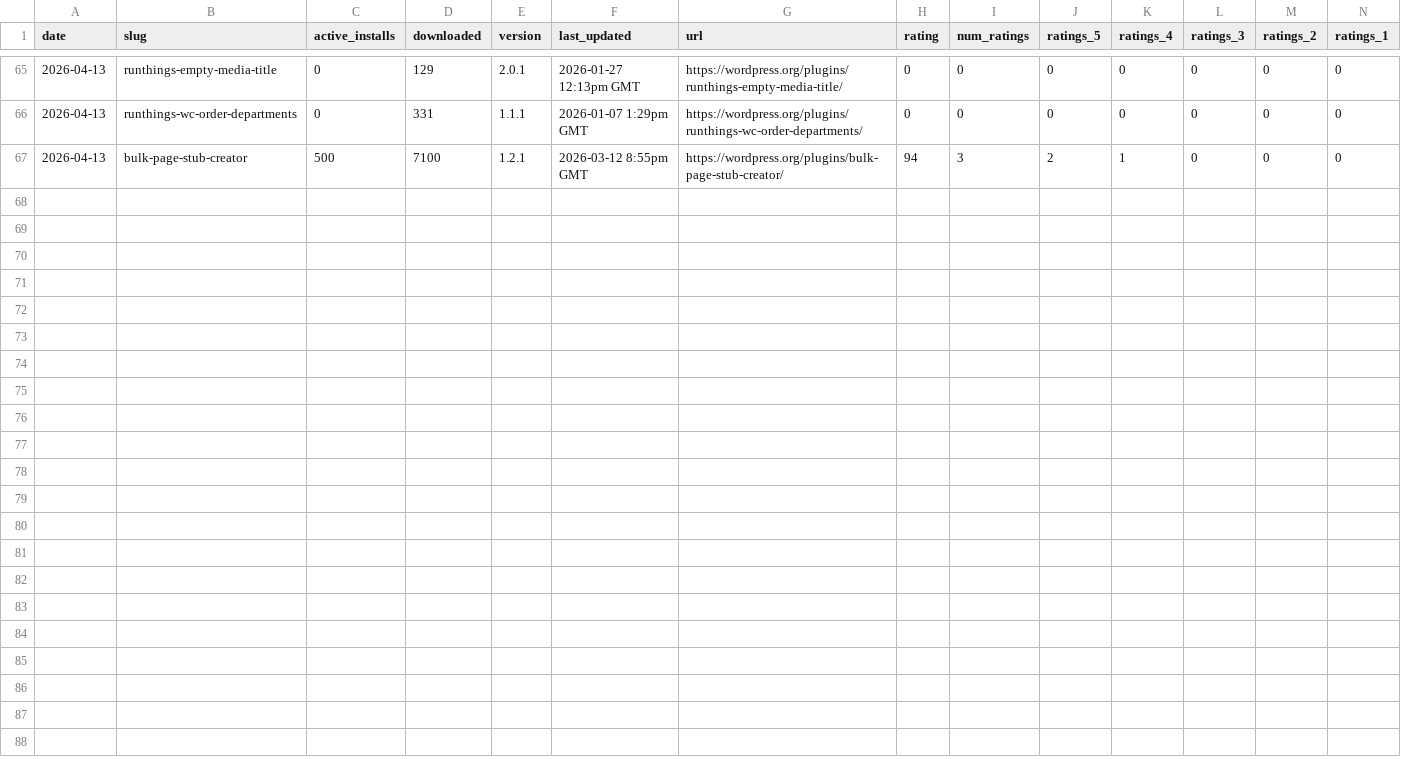
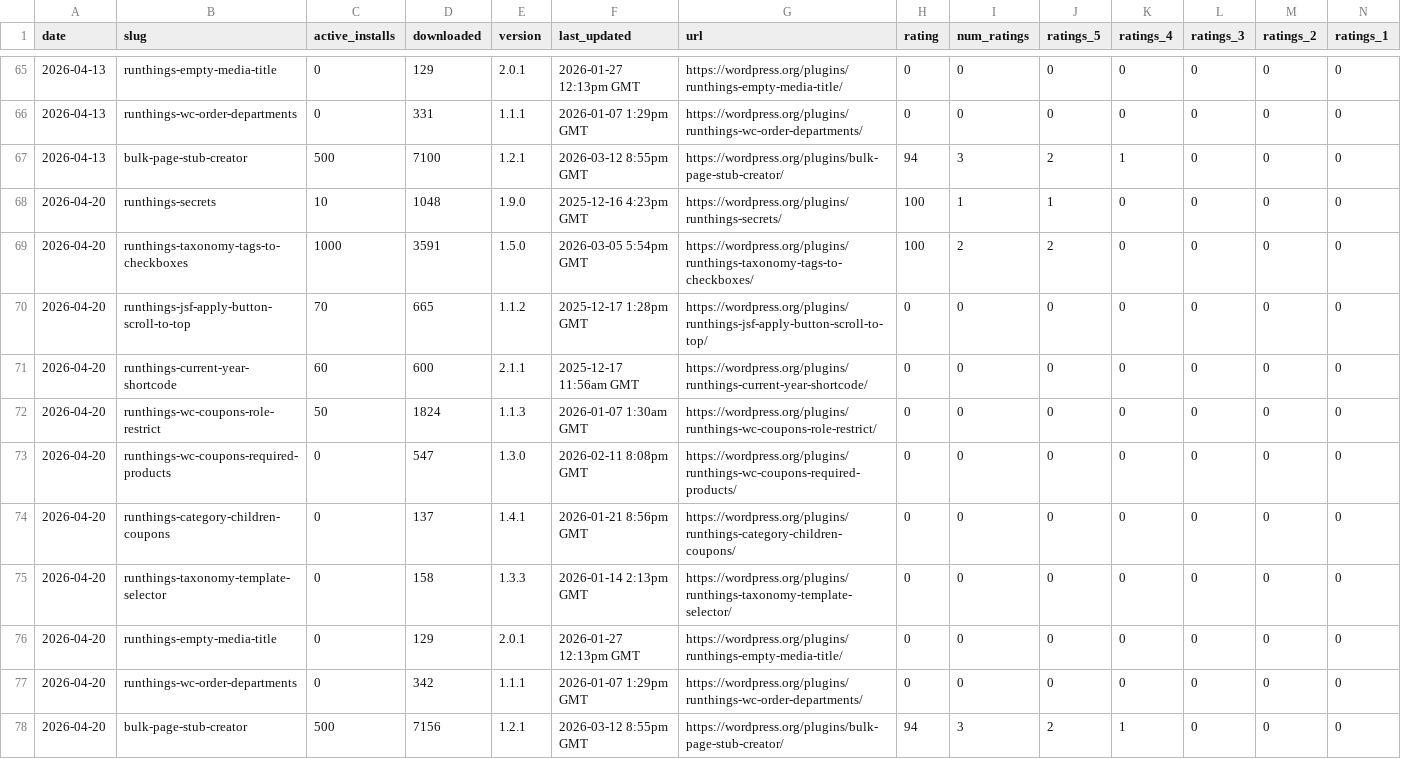
Before and after one commit to runthings-dev/plugin-stats, a CSV file: stats.csv, drawn as a sheet; only a part is shown, gaps mark what is left out.

```diff
--- a/stats.csv
+++ b/stats.csv
@@ -67 +67,12 @@ date,slug,active_installs,downloaded,version,last_updated,url,rating,num_ratings
 2026-04-13,bulk-page-stub-creator,500,7100,1.2.1,2026-03-12 8:55pm GMT,https://wordpress.org/plugins/bulk-page-stub-creator/,94,3,2,1,0,0,0
+2026-04-20,runthings-secrets,10,1048,1.9.0,2025-12-16 4:23pm GMT,https://wordpress.org/plugins/runthings-secrets/,100,1,1,0,0,0,0
+2026-04-20,runthings-taxonomy-tags-to-checkboxes,1000,3591,1.5.0,2026-03-05 5:54pm GMT,https://wordpress.org/plugins/runthings-taxonomy-tags-to-checkboxes/,100,2,2,0,0,0,0
+2026-04-20,runthings-jsf-apply-button-scroll-to-top,70,665,1.1.2,2025-12-17 1:28pm GMT,https://wordpress.org/plugins/runthings-jsf-apply-button-scroll-to-top/,0,0,0,0,0,0,0
+2026-04-20,runthings-current-year-shortcode,60,600,2.1.1,2025-12-17 11:56am GMT,https://wordpress.org/plugins/runthings-current-year-shortcode/,0,0,0,0,0,0,0
+2026-04-20,runthings-wc-coupons-role-restrict,50,1824,1.1.3,2026-01-07 1:30am GMT,https://wordpress.org/plugins/runthings-wc-coupons-role-restrict/,0,0,0,0,0,0,0
+2026-04-20,runthings-wc-coupons-required-products,0,547,1.3.0,2026-02-11 8:08pm GMT,https://wordpress.org/plugins/runthings-wc-coupons-required-products/,0,0,0,0,0,0,0
+2026-04-20,runthings-category-children-coupons,0,137,1.4.1,2026-01-21 8:56pm GMT,https://wordpress.org/plugins/runthings-category-children-coupons/,0,0,0,0,0,0,0
+2026-04-20,runthings-taxonomy-template-selector,0,158,1.3.3,2026-01-14 2:13pm GMT,https://wordpress.org/plugins/runthings-taxonomy-template-selector/,0,0,0,0,0,0,0
+2026-04-20,runthings-empty-media-title,0,129,2.0.1,2026-01-27 12:13pm GMT,https://wordpress.org/plugins/runthings-empty-media-title/,0,0,0,0,0,0,0
+2026-04-20,runthings-wc-order-departments,0,342,1.1.1,2026-01-07 1:29pm GMT,https://wordpress.org/plugins/runthings-wc-order-departments/,0,0,0,0,0,0,0
+2026-04-20,bulk-page-stub-creator,500,7156,1.2.1,2026-03-12 8:55pm GMT,https://wordpress.org/plugins/bulk-page-stub-creator/,94,3,2,1,0,0,0
```
Also changed, not shown: 12 other files.
